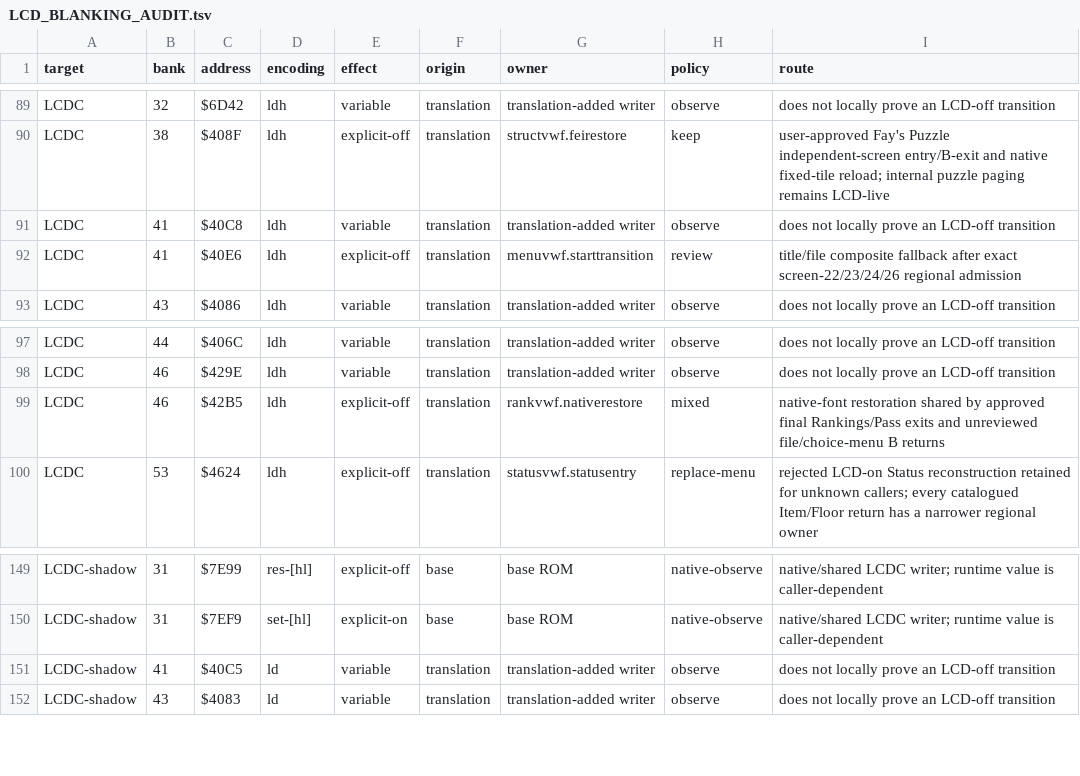
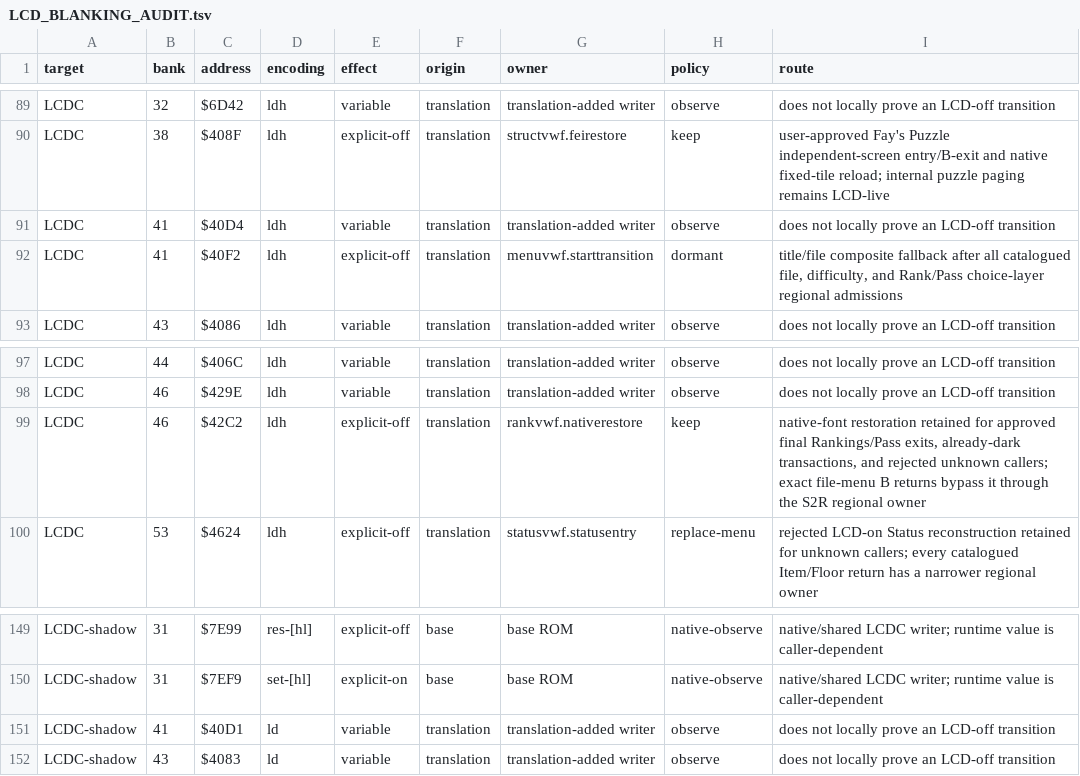
Before and after one commit to joey-astrologo/Shiren-GB-Monster-of-Moonlight-Village, a TSV file: docs/LCD_BLANKING_AUDIT.tsv, drawn as a sheet; only a part is shown, gaps mark what is left out.

```diff
--- a/docs/LCD_BLANKING_AUDIT.tsv
+++ b/docs/LCD_BLANKING_AUDIT.tsv
@@ -90,4 +90,4 @@ LCDC	32	$6D42	ldh	variable	translation	translation-added writer	observe	does not
 LCDC	38	$408F	ldh	explicit-off	translation	structvwf.feirestore	keep	user-approved Fay's Puzzle independent-screen entry/B-exit and native fixed-tile reload; internal puzzle paging remains LCD-live
-LCDC	41	$40C8	ldh	variable	translation	translation-added writer	observe	does not locally prove an LCD-off transition
-LCDC	41	$40E6	ldh	explicit-off	translation	menuvwf.starttransition	review	title/file composite fallback after exact screen-22/23/24/26 regional admission
+LCDC	41	$40D4	ldh	variable	translation	translation-added writer	observe	does not locally prove an LCD-off transition
+LCDC	41	$40F2	ldh	explicit-off	translation	menuvwf.starttransition	dormant	title/file composite fallback after all catalogued file, difficulty, and Rank/Pass choice-layer regional admissions
 LCDC	43	$4086	ldh	variable	translation	translation-added writer	observe	does not locally prove an LCD-off transition
@@ -98,3 +98,3 @@ LCDC	44	$406C	ldh	variable	translation	translation-added writer	observe	does not
 LCDC	46	$429E	ldh	variable	translation	translation-added writer	observe	does not locally prove an LCD-off transition
-LCDC	46	$42B5	ldh	explicit-off	translation	rankvwf.nativerestore	mixed	native-font restoration shared by approved final Rankings/Pass exits and unreviewed file/choice-menu B returns
+LCDC	46	$42C2	ldh	explicit-off	translation	rankvwf.nativerestore	keep	native-font restoration retained for approved final Rankings/Pass exits, already-dark transactions, and rejected unknown callers; exact file-menu B returns bypass it through the S2R regional owner
 LCDC	53	$4624	ldh	explicit-off	translation	statusvwf.statusentry	replace-menu	rejected LCD-on Status reconstruction retained for unknown callers; every catalogued Item/Floor return has a narrower regional owner
@@ -150,3 +150,3 @@ LCDC-shadow	31	$7E99	res-[hl]	explicit-off	base	base ROM	native-observe	native/s
 LCDC-shadow	31	$7EF9	set-[hl]	explicit-on	base	base ROM	native-observe	native/shared LCDC writer; runtime value is caller-dependent
-LCDC-shadow	41	$40C5	ld	variable	translation	translation-added writer	observe	does not locally prove an LCD-off transition
+LCDC-shadow	41	$40D1	ld	variable	translation	translation-added writer	observe	does not locally prove an LCD-off transition
 LCDC-shadow	43	$4083	ld	variable	translation	translation-added writer	observe	does not locally prove an LCD-off transition
```
Also changed, not shown: docs/LCD_BLANKING_START_PATHS.tsv, 13 other files.
